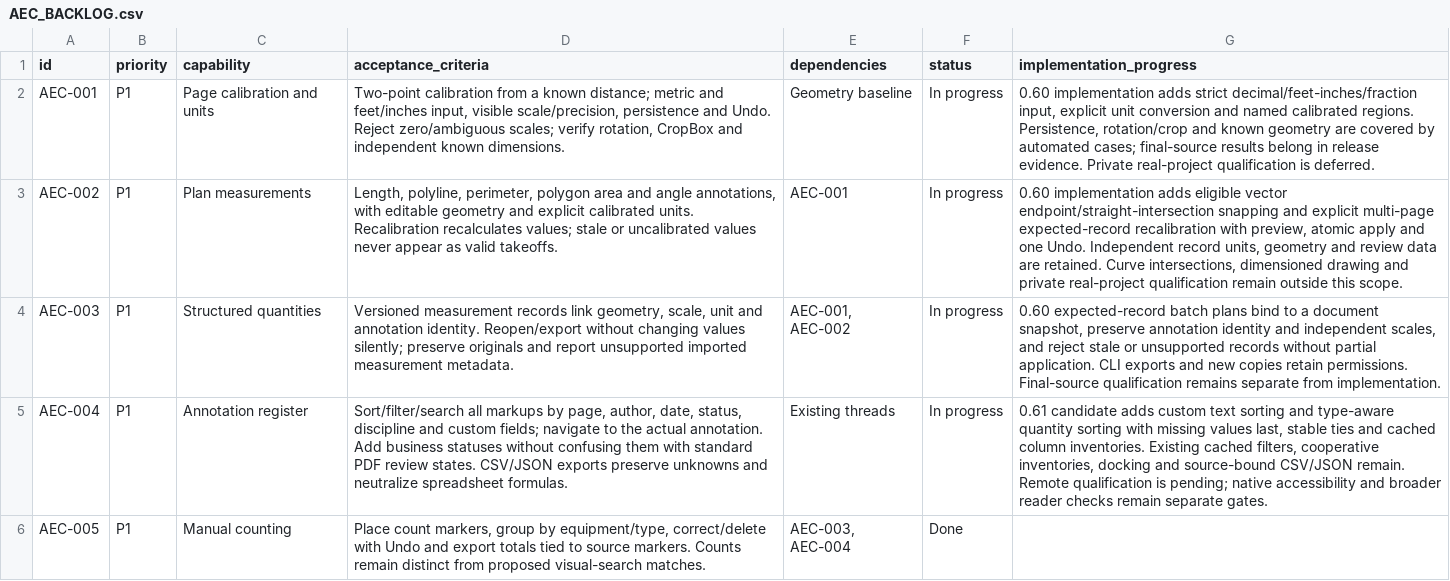
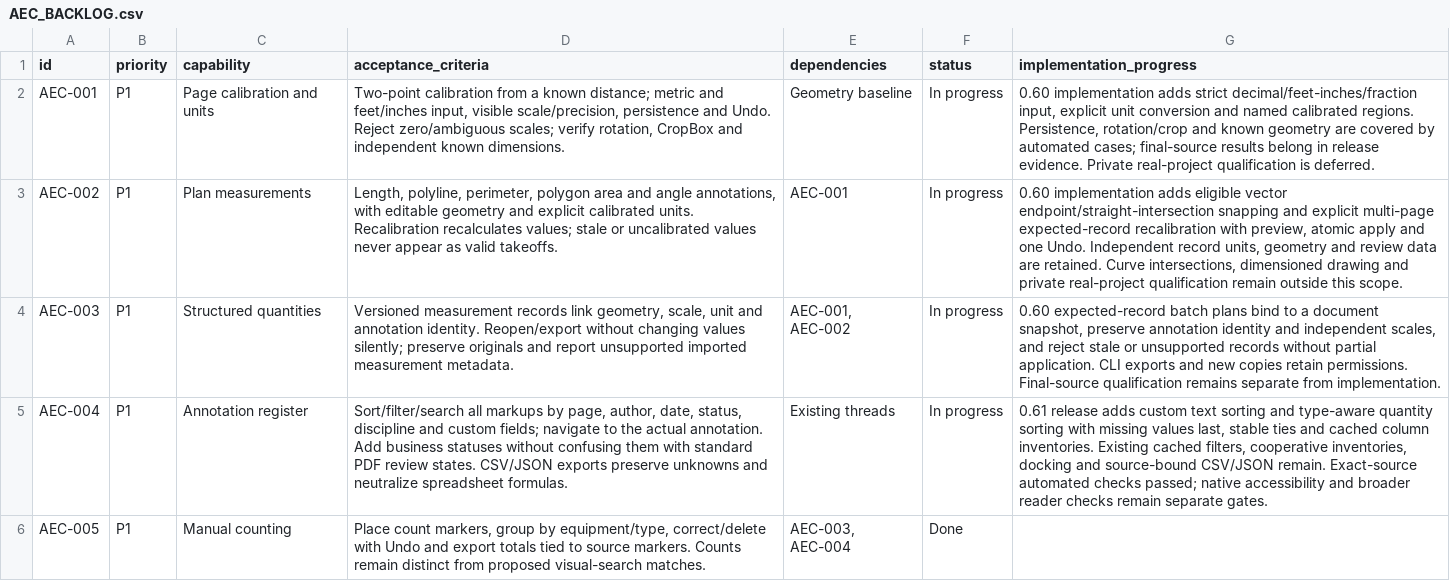
Before and after one commit to lmdanavanem/SuniPDF, a CSV file: docs/AEC_BACKLOG.csv, drawn as a sheet; only a part is shown; the diff covers the shown part only; the diff names each change by its address in the sheet, - before the commit and + after, or states it on an @@ line.

Commit message:
Document the verified SuniPDF 0.61.0 release

```diff
--- a/docs/AEC_BACKLOG.csv
+++ b/docs/AEC_BACKLOG.csv
-G5 (implementation_progress): 0.61 candidate adds custom text sorting and type-aware quantity sorting with missing values last, stable ties and cached column inventories. Existing cached filters, cooperative inventories, docking and source-bound CSV/JSON remain. Remote qualification is pending; native accessibility…
+G5 (implementation_progress): 0.61 release adds custom text sorting and type-aware quantity sorting with missing values last, stable ties and cached column inventories. Existing cached filters, cooperative inventories, docking and source-bound CSV/JSON remain. Exact-source automated checks passed; native accessibility…
```
Also changed, not shown: 3 edited cells elsewhere in this file, 16 other files.
